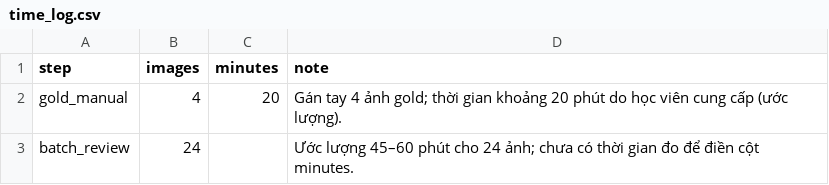
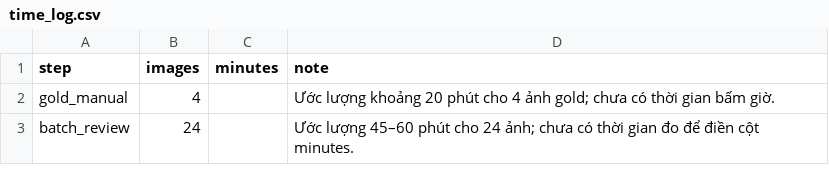
Before and after one commit to Nazylo123/K5-L23-DAY08-2A202603139-NguyenVanHoa-AIPrelabel, a CSV file: submission/time_log.csv, drawn as a sheet.

```diff
--- a/submission/time_log.csv
+++ b/submission/time_log.csv
@@ -1,3 +1,3 @@
 step,images,minutes,note
-gold_manual,4,20,"Gán tay 4 ảnh gold; thời gian khoảng 20 phút do học viên cung cấp (ước lượng)."
+gold_manual,4,,"Ước lượng khoảng 20 phút cho 4 ảnh gold; chưa có thời gian bấm giờ."
 batch_review,24,,"Ước lượng 45–60 phút cho 24 ảnh; chưa có thời gian đo để điền cột minutes."
```
Also changed, not shown: 10 other files.
